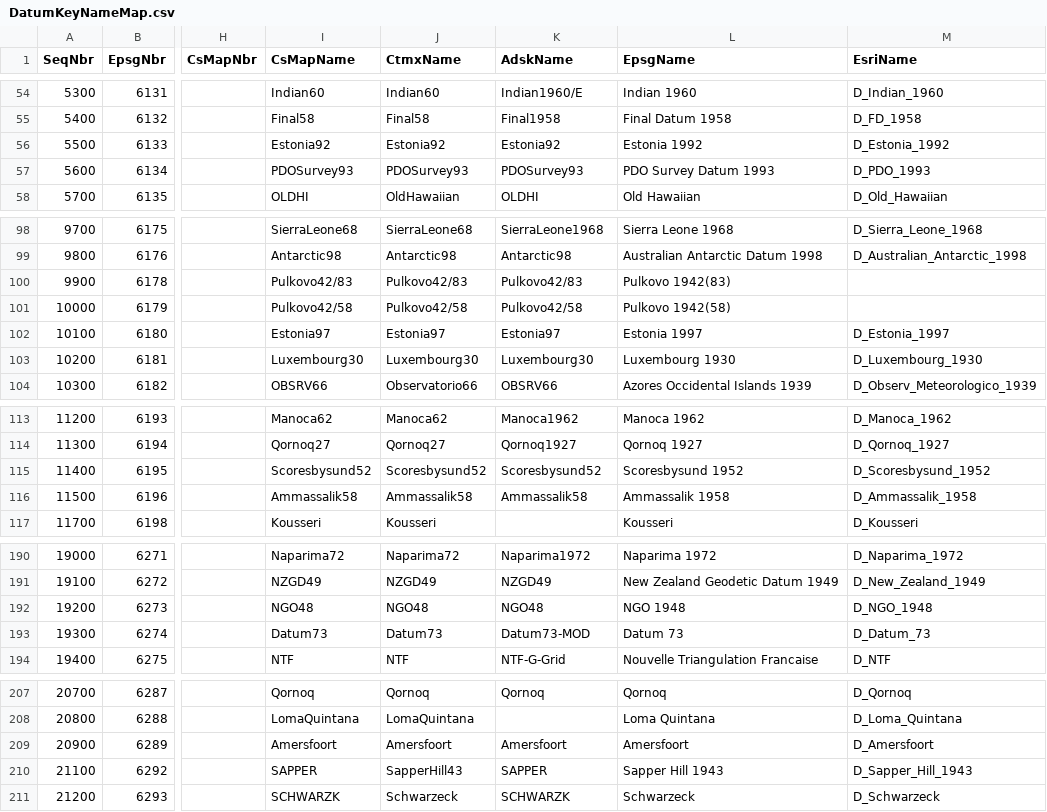
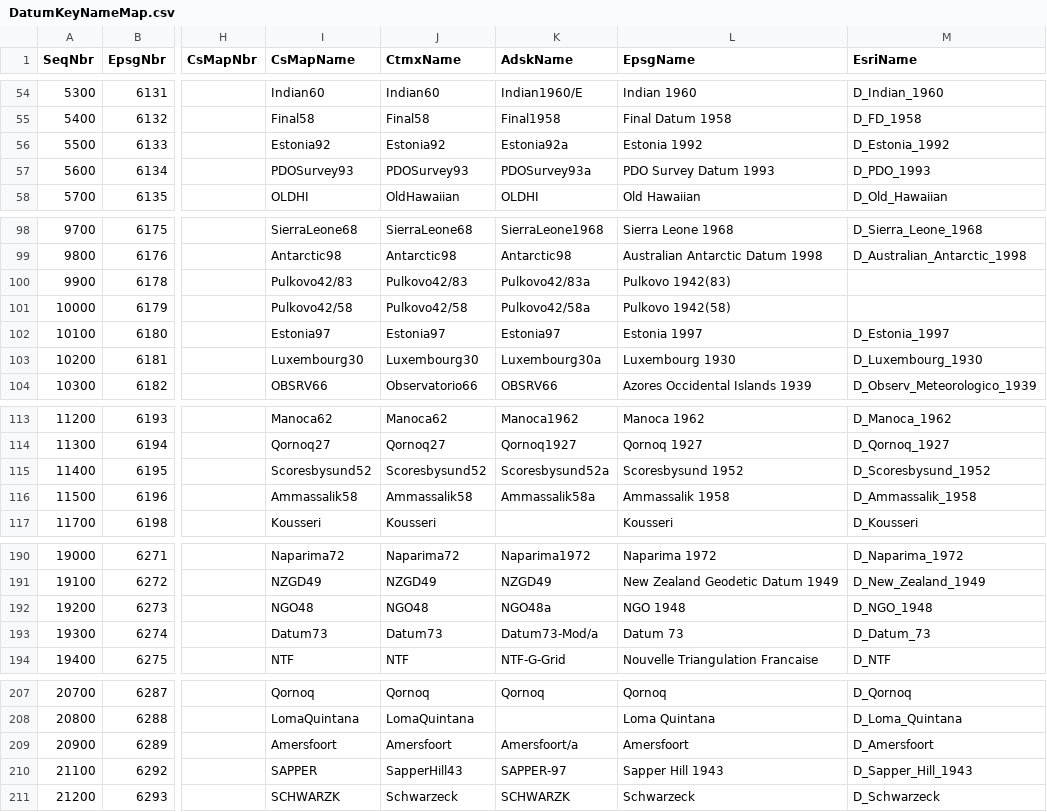
Before and after one commit to normanb/CS-Map, a CSV file: Data/DatumKeyNameMap.csv, drawn as a sheet; only a part is shown, gaps mark what is left out; the diff covers the shown part only; the diff names each change by its address in the sheet, - before the commit and + after, or states it on an @@ line.

```diff
--- a/Data/DatumKeyNameMap.csv
+++ b/Data/DatumKeyNameMap.csv
-K56 (AdskName): Estonia92
+K56 (AdskName): Estonia92a
-K57 (AdskName): PDOSurvey93
+K57 (AdskName): PDOSurvey93a
-K100 (AdskName): Pulkovo42/83
+K100 (AdskName): Pulkovo42/83a
-K101 (AdskName): Pulkovo42/58
+K101 (AdskName): Pulkovo42/58a
-K103 (AdskName): Luxembourg30
+K103 (AdskName): Luxembourg30a
-K115 (AdskName): Scoresbysund52
+K115 (AdskName): Scoresbysund52a
-K116 (AdskName): Ammassalik58
+K116 (AdskName): Ammassalik58a
-K192 (AdskName): NGO48
+K192 (AdskName): NGO48a
-K193 (AdskName): Datum73-MOD
+K193 (AdskName): Datum73-Mod/a
-K209 (AdskName): Amersfoort
+K209 (AdskName): Amersfoort/a
-K210 (AdskName): SAPPER
+K210 (AdskName): SAPPER-97
```
Also changed, not shown: 25 edited cells elsewhere in this file, Data/GeographicKeyNameMap.csv, Data/ProjectiveKeyNameMap.csv, 24 other files.
